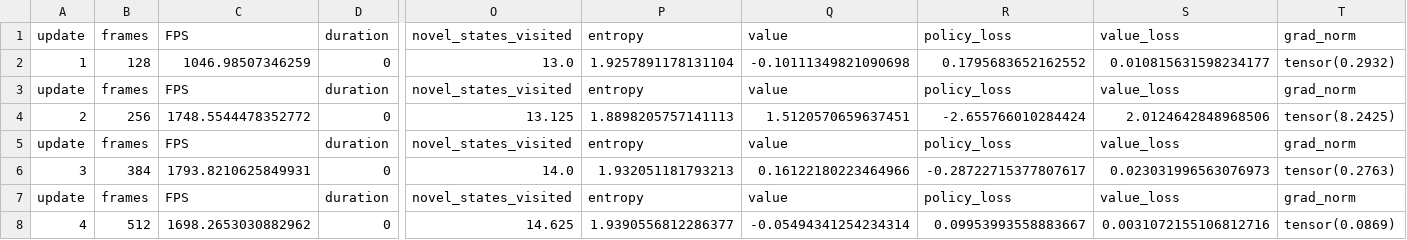
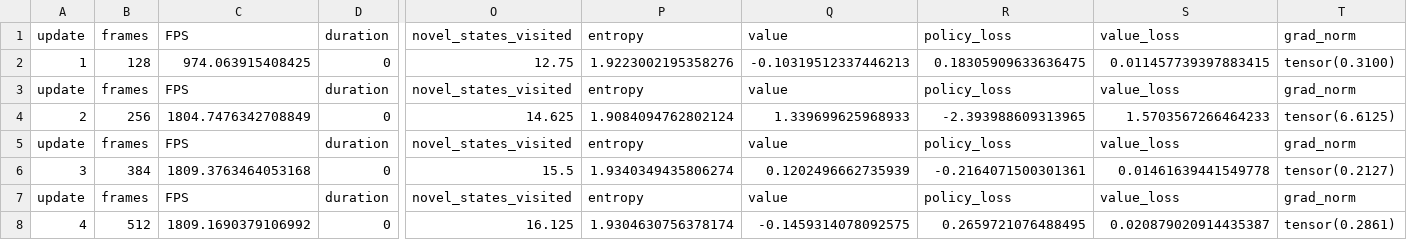
Before and after one commit to self-supervisor/Escaping-Stochastic-Traps-With-Aleatoric-Mapping-Agents, a CSV file: rl-starter/src/storage/frames_8_noisy_tv_False_curiosity_False_uncertainty_False_random_seed_1_coefficient_0.0005/log.csv, drawn as a sheet; only a part is shown, gaps mark what is left out; the diff names each change by its address in the sheet, - before the commit and + after, or states it on an @@ line.

```diff
--- a/rl-starter/src/storage/frames_8_noisy_tv_False_curiosity_False_uncertainty_False_random_seed_1_coefficient_0.0005/log.csv
+++ b/rl-starter/src/storage/frames_8_noisy_tv_False_curiosity_False_uncertainty_False_random_seed_1_coefficient_0.0005/log.csv
-C2: 1046.98507346259
+C2: 974.063915408425
-O2: 13.0
+O2: 12.75
-P2: 1.9257891178131104
+P2: 1.9223002195358276
-Q2: -0.10111349821090698
+Q2: -0.10319512337446213
-R2: 0.1795683652162552
+R2: 0.18305909633636475
-S2: 0.010815631598234177
+S2: 0.011457739397883415
-T2: tensor(0.2932)
+T2: tensor(0.3100)
-C4: 1748.5544478352772
+C4: 1804.7476342708849
-O4: 13.125
+O4: 14.625
-P4: 1.8898205757141113
+P4: 1.9084094762802124
-Q4: 1.5120570659637451
+Q4: 1.339699625968933
-R4: -2.655766010284424
+R4: -2.393988609313965
-S4: 2.0124642848968506
+S4: 1.5703567266464233
-T4: tensor(8.2425)
+T4: tensor(6.6125)
-C6: 1793.8210625849931
+C6: 1809.3763464053168
-O6: 14.0
+O6: 15.5
-P6: 1.932051181793213
+P6: 1.9340349435806274
-Q6: 0.16122180223464966
+Q6: 0.1202496662735939
-R6: -0.28722715377807617
+R6: -0.2164071500301361
-S6: 0.023031996563076973
+S6: 0.01461639441549778
-T6: tensor(0.2763)
+T6: tensor(0.2127)
-C8: 1698.2653030882962
+C8: 1809.1690379106992
-O8: 14.625
+O8: 16.125
-P8: 1.9390556812286377
+P8: 1.9304630756378174
-Q8: -0.05494341254234314
+Q8: -0.1459314078092575
-R8: 0.09953993558883667
+R8: 0.2659721076488495
-S8: 0.0031072155106812716
+S8: 0.020879020914435387
-T8: tensor(0.0869)
+T8: tensor(0.2861)
```
Also changed, not shown: rl-starter/src/storage/frames_8_noisy_tv_True_curiosity_False_uncertainty_False_random_seed_1_coefficient_0.0005/log.csv, 8 other files.
